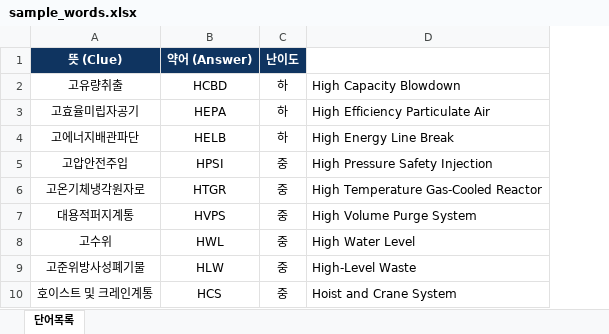
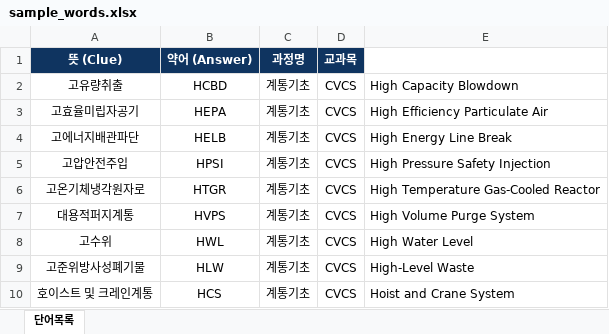
Before and after one commit to keizno/crossword, an Excel workbook: sample_words.xlsx, sheet 단어목록, drawn as a sheet; only a part is shown; values as stored, in another font and other column widths than the file's, no borders; removed rows and columns are numbered as before the commit, all else as after; the diff names each change by its address in the sheet, - before the commit and + after, or states it on an @@ line.

```diff
--- a/sample_words.xlsx (sheet 단어목록)
+++ b/sample_words.xlsx (sheet 단어목록)
-column C (난이도), rows 2-10: 하 | 하 | 하 | 중 | 중 | 중 | 중 | 중 | 중
+column C (과정명), rows 2-10: all 계통기초
+column D (교과목), rows 2-10: all CVCS
```
Also changed, not shown: 1 other file.
